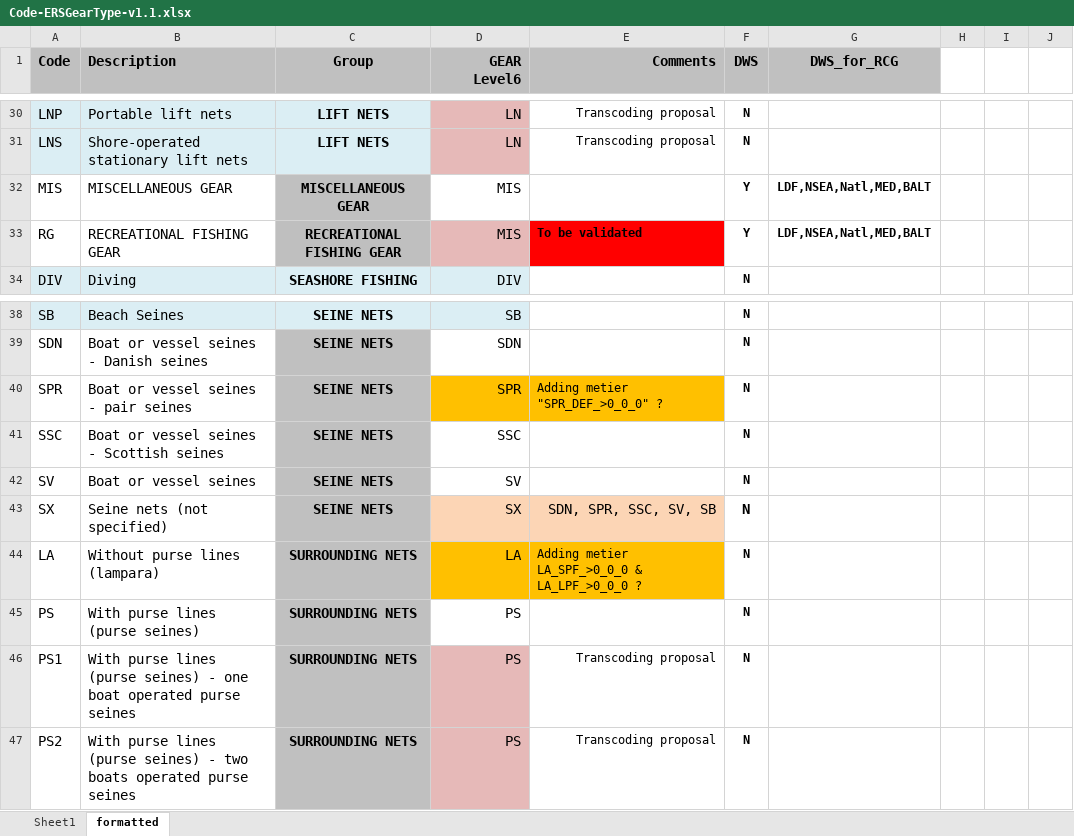
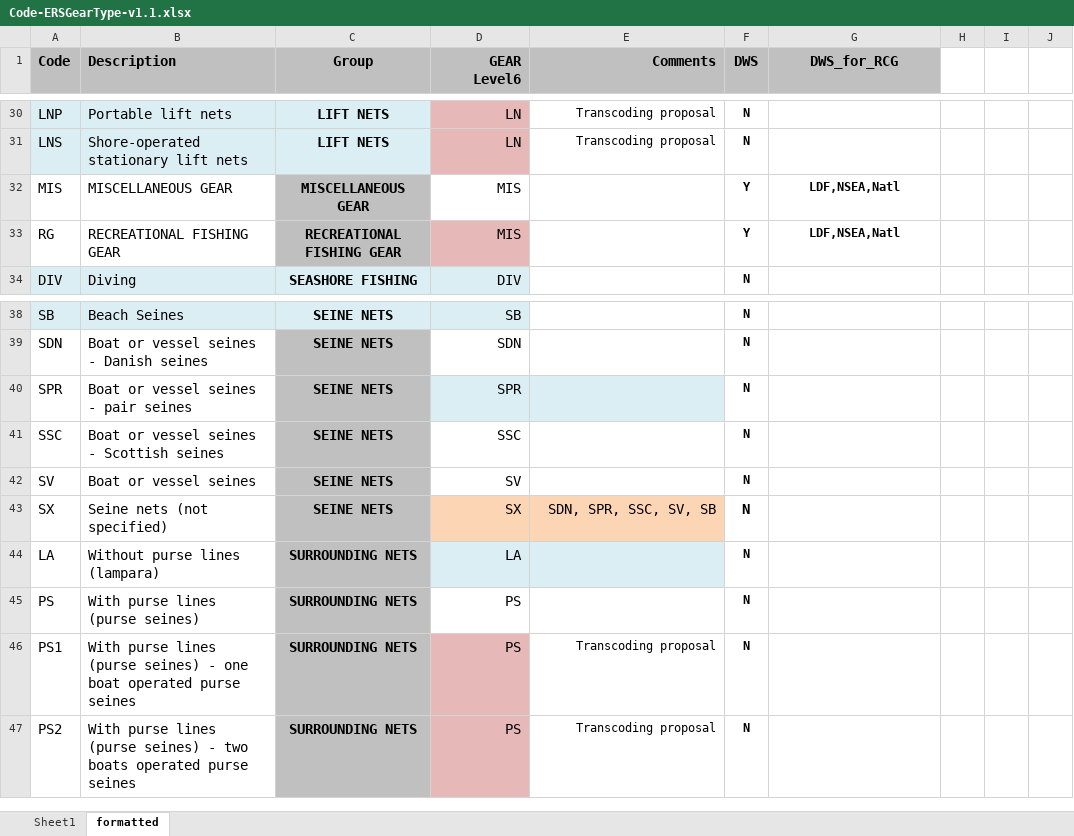
Before and after one commit to ices-eg/RCGs, an Excel workbook: Metiers/Reference_lists/Code-ERSGearType-v1.1.xlsx, sheet formatted, drawn as a sheet; only a part is shown, gaps mark what is left out; values as stored, in another font and other column widths than the file's, no borders; the diff covers the shown part only; the diff names each change by its address in the sheet, - before the commit and + after, or states it on an @@ line.

```diff
--- a/Metiers/Reference_lists/Code-ERSGearType-v1.1.xlsx (sheet formatted)
+++ b/Metiers/Reference_lists/Code-ERSGearType-v1.1.xlsx (sheet formatted)
-G32:G33 (DWS_for_RCG): LDF,NSEA,Natl,MED,BALT
+G32:G33 (DWS_for_RCG): LDF,NSEA,Natl
-E33 (Comments): To be validated
+E33 (Comments): (empty)
-E33 fill: #FF0000
+E33 fill: none
-D40:E40 fill: #FFC000
+D40:E40 fill: #DBEEF4
-E40 (Comments): Adding metier "SPR_DEF_>0_0_0" ?
+E40 (Comments): (empty)
-D44:E44 fill: #FFC000
+D44:E44 fill: #DBEEF4
-E44 (Comments): Adding metier LA_SPF_>0_0_0 & LA_LPF_>0_0_0 ?
+E44 (Comments): (empty)
```
Also changed, not shown: 17 edited cells and cell formats elsewhere in this sheet.
